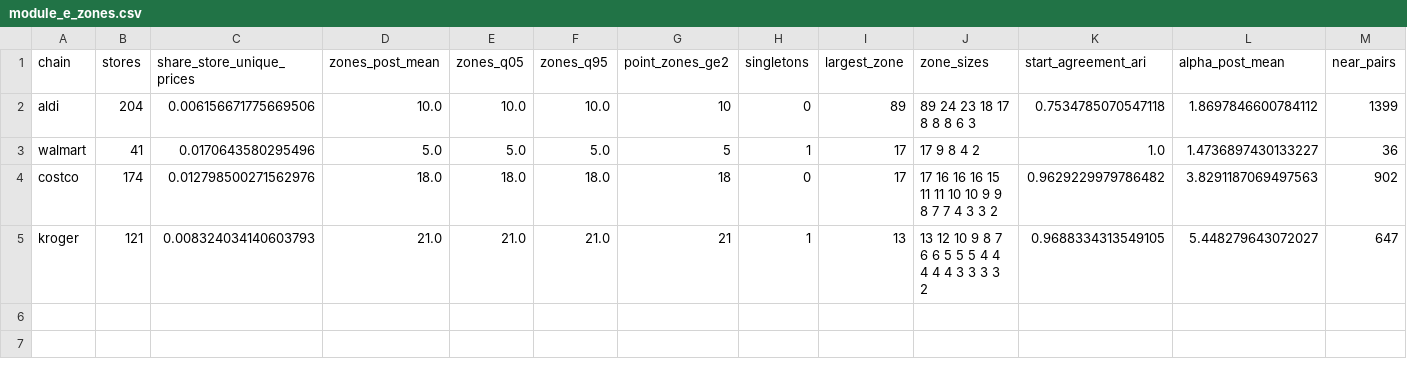
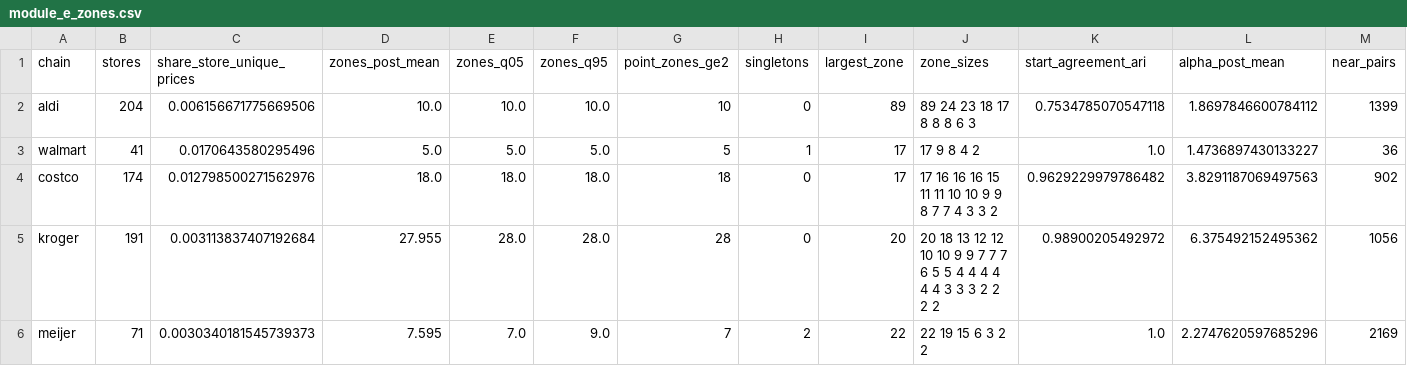
Before and after one commit to Lotion-3/groceryStatistics, a CSV file: tables/module_e_zones.csv, drawn as a sheet; only a part is shown; rows hold the shown columns only; the diff covers the shown part only; the diff names each change by its address in the sheet, - before the commit and + after, or states it on an @@ line.

```diff
--- a/tables/module_e_zones.csv
+++ b/tables/module_e_zones.csv
-B5 (stores): 121
+B5 (stores): 191
-C5 (share_store_unique_prices): 0.008324034140603793
+C5 (share_store_unique_prices): 0.003113837407192684
-D5 (zones_post_mean): 21.0
+D5 (zones_post_mean): 27.955
-E5 (zones_q05): 21.0
+E5 (zones_q05): 28.0
-F5 (zones_q95): 21.0
+F5 (zones_q95): 28.0
-G5 (point_zones_ge2): 21
+G5 (point_zones_ge2): 28
-H5 (singletons): 1
+H5 (singletons): 0
-I5 (largest_zone): 13
+I5 (largest_zone): 20
-J5 (zone_sizes): 13 12 10 9 8 7 6 6 5 5 5 4 4 4 4 4 3 3 3 3 2
+J5 (zone_sizes): 20 18 13 12 12 10 10 9 9 7 7 7 6 5 5 4 4 4 4 4 4 3 3 3 2 2 2 2
-K5 (start_agreement_ari): 0.9688334313549105
+K5 (start_agreement_ari): 0.98900205492972
-L5 (alpha_post_mean): 5.448279643072027
+L5 (alpha_post_mean): 6.375492152495362
-M5 (near_pairs): 647
+M5 (near_pairs): 1056
+row 6: meijer | 71 | 0.0030340181545739373 | 7.595 | 7.0 | 9.0 | 7 | 2 | 22 | 22 19 15 6 3 2 2 | 1.0 | 2.2747620597685296 | 2169
```
Also changed, not shown: 2 edited cells elsewhere in this file, tables/module_e_store_zones.csv, tables/module_e_urban_rural.csv, 27 other files.
